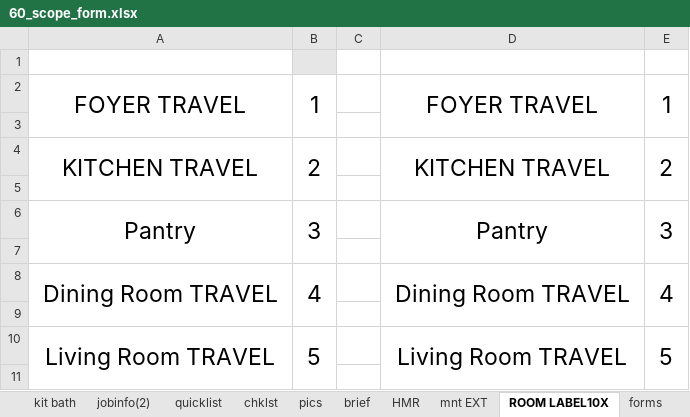
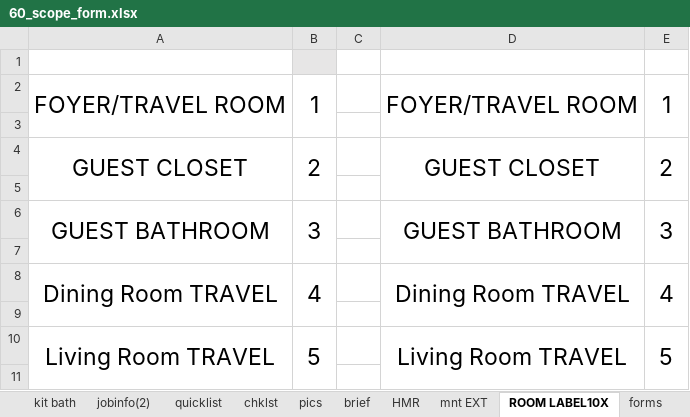
Before and after one commit to ya1-oa/mit_app, an Excel workbook: docsAppR/templates/excel/60_scope_form.xlsx, sheet ROOM LABEL10X, drawn as a sheet; only a part is shown; values as stored, in another font and other column widths than the file's, no borders; the diff names each change by its address in the sheet, - before the commit and + after, or states it on an @@ line.

Commit message:
Working Label system

```diff
--- a/docsAppR/templates/excel/60_scope_form.xlsx (sheet ROOM LABEL10X)
+++ b/docsAppR/templates/excel/60_scope_form.xlsx (sheet ROOM LABEL10X)
-A2: FOYER TRAVEL
+A2: FOYER/TRAVEL ROOM
-D2: FOYER TRAVEL
+D2: FOYER/TRAVEL ROOM
-A4: KITCHEN TRAVEL
+A4: GUEST CLOSET
-D4: KITCHEN TRAVEL
+D4: GUEST CLOSET
-A6: Pantry
+A6: GUEST BATHROOM
-D6: Pantry
+D6: GUEST BATHROOM
```
Also changed, not shown: sheet ScopeCHLST, sheet brief, sheet jobinfo(2), sheet ScopeINT, sheet INT QUICK, 7 other files.
